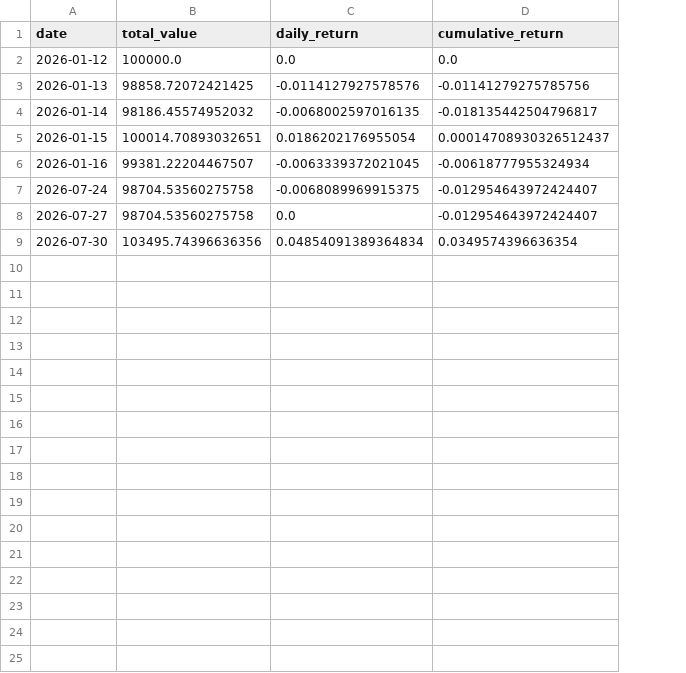
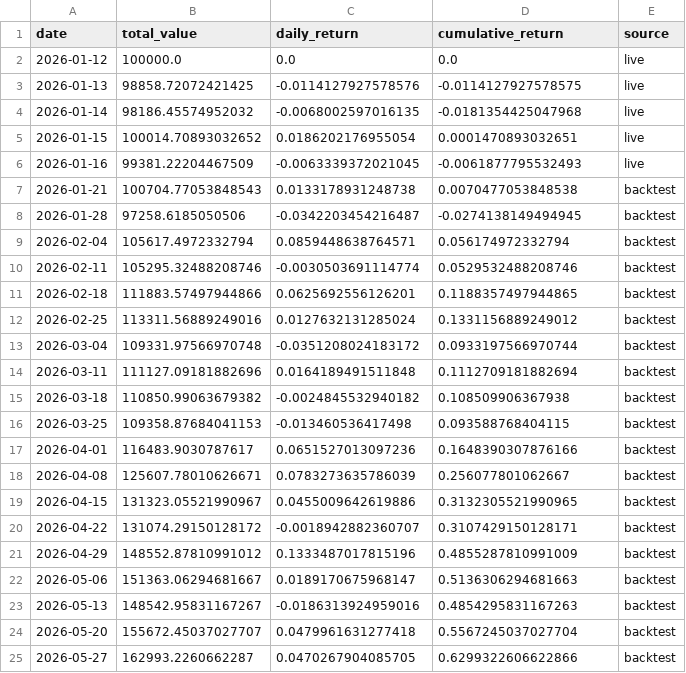
Before and after one commit to alex-sy-tang/ML_Portfolio, a CSV file: data/processed/historical_performance.csv, drawn as a sheet; removed rows and columns are numbered as before the commit, all else as after; the diff names each change by its address in the sheet, - before the commit and + after, or states it on an @@ line.

```diff
--- a/data/processed/historical_performance.csv
+++ b/data/processed/historical_performance.csv
+column E (source), rows 2-6: all live
-D3 (cumulative_return): -0.01141279275785756
+D3 (cumulative_return): -0.0114127927578575
-D4 (cumulative_return): -0.018135442504796817
+D4 (cumulative_return): -0.0181354425047968
-B5 (total_value): 100014.70893032651
+B5 (total_value): 100014.70893032652
-D5 (cumulative_return): 0.00014708930326512437
+D5 (cumulative_return): 0.0001470893032651
-B6 (total_value): 99381.22204467507
+B6 (total_value): 99381.22204467509
-D6 (cumulative_return): -0.00618777955324934
+D6 (cumulative_return): -0.0061877795532493
-row 7: 2026-07-24 | 98704.53560275758 | -0.0068089969915375 | -0.012954643972424407
-row 8: 2026-07-27 | 98704.53560275758 | 0.0 | -0.012954643972424407
-row 9: 2026-07-30 | 103495.74396636356 | 0.04854091389364834 | 0.0349574396636354
+row 7: 2026-01-21 | 100704.77053848543 | 0.0133178931248738 | 0.0070477053848538 | backtest
+row 8: 2026-01-28 | 97258.6185050506 | -0.0342203454216487 | -0.0274138149494945 | backtest
+row 9: 2026-02-04 | 105617.4972332794 | 0.0859448638764571 | 0.056174972332794 | backtest
+row 10: 2026-02-11 | 105295.32488208746 | -0.0030503691114774 | 0.0529532488208746 | backtest
+row 11: 2026-02-18 | 111883.57497944866 | 0.0625692556126201 | 0.1188357497944865 | backtest
+row 12: 2026-02-25 | 113311.56889249016 | 0.0127632131285024 | 0.1331156889249012 | backtest
+row 13: 2026-03-04 | 109331.97566970748 | -0.0351208024183172 | 0.0933197566970744 | backtest
+row 14: 2026-03-11 | 111127.09181882696 | 0.0164189491511848 | 0.1112709181882694 | backtest
+row 15: 2026-03-18 | 110850.99063679382 | -0.0024845532940182 | 0.108509906367938 | backtest
+row 16: 2026-03-25 | 109358.87684041153 | -0.013460536417498 | 0.093588768404115 | backtest
+row 17: 2026-04-01 | 116483.9030787617 | 0.0651527013097236 | 0.1648390307876166 | backtest
+row 18: 2026-04-08 | 125607.78010626671 | 0.0783273635786039 | 0.256077801062667 | backtest
+row 19: 2026-04-15 | 131323.05521990967 | 0.0455009642619886 | 0.3132305521990965 | backtest
+row 20: 2026-04-22 | 131074.29150128172 | -0.0018942882360707 | 0.3107429150128171 | backtest
+row 21: 2026-04-29 | 148552.87810991012 | 0.1333487017815196 | 0.4855287810991009 | backtest
+row 22: 2026-05-06 | 151363.06294681667 | 0.0189170675968147 | 0.5136306294681663 | backtest
+row 23: 2026-05-13 | 148542.95831167267 | -0.0186313924959016 | 0.4854295831167263 | backtest
+row 24: 2026-05-20 | 155672.45037027707 | 0.0479961631277418 | 0.5567245037027704 | backtest
+row 25: 2026-05-27 | 162993.2260662287 | 0.0470267904085705 | 0.6299322606622866 | backtest
```
Also changed, not shown: data/processed/stock_portfolio.csv, data/processed/weekly_portfolio.csv, 4 other files.
